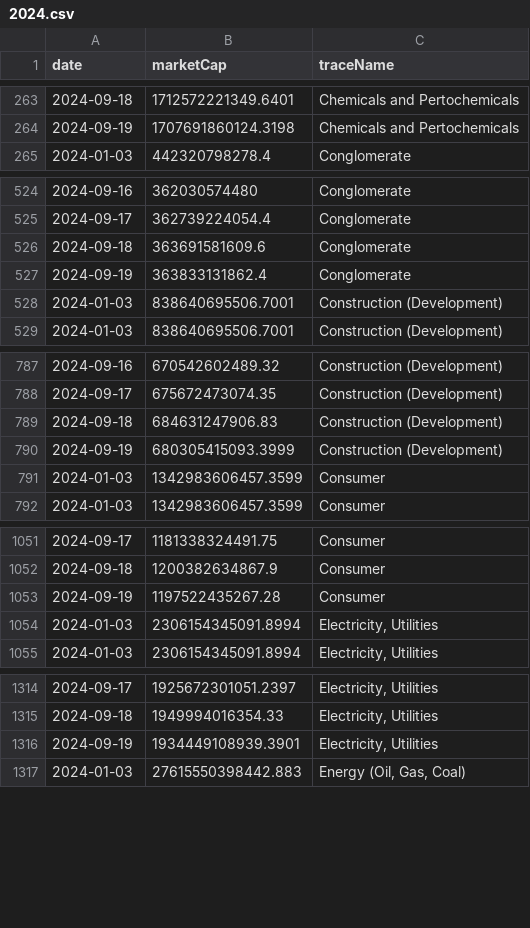
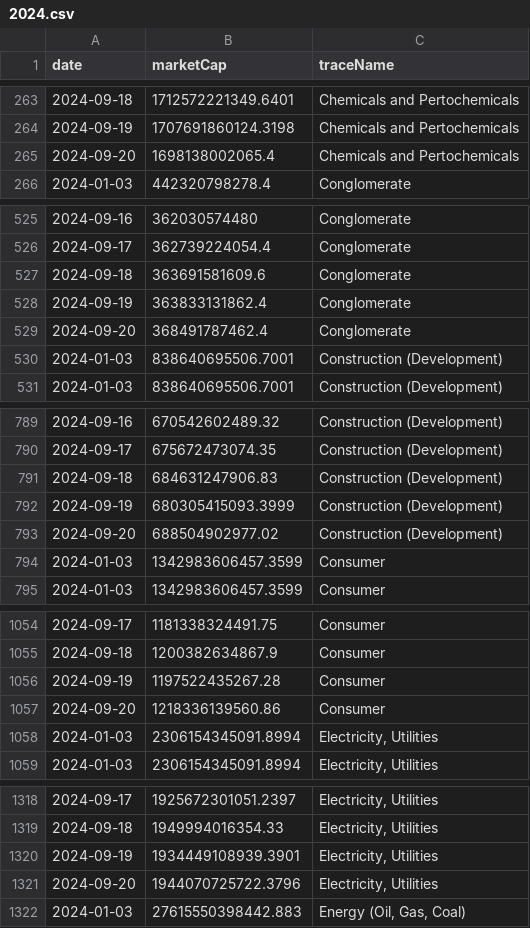
Before and after one commit to ruslanbay/moex, a CSV file: history/2024.csv, drawn as a sheet; only a part is shown, gaps mark what is left out; the diff covers the shown part only.

```diff
--- a/history/2024.csv
+++ b/history/2024.csv
@@ -264,2 +264,3 @@ date,marketCap,traceName
 2024-09-19,1707691860124.3198,Chemicals and Pertochemicals
+2024-09-20,1698138002065.4,Chemicals and Pertochemicals
 2024-01-03,442320798278.4,Conglomerate
@@ -527,2 +528,3 @@ date,marketCap,traceName
 2024-09-19,363833131862.4,Conglomerate
+2024-09-20,368491787462.4,Conglomerate
 2024-01-03,838640695506.7001,Construction (Development)
@@ -790,2 +792,3 @@ date,marketCap,traceName
 2024-09-19,680305415093.3999,Construction (Development)
+2024-09-20,688504902977.02,Construction (Development)
 2024-01-03,1342983606457.3599,Consumer
@@ -1053,2 +1056,3 @@ date,marketCap,traceName
 2024-09-19,1197522435267.28,Consumer
+2024-09-20,1218336139560.86,Consumer
 2024-01-03,2306154345091.8994,"Electricity, Utilities"
@@ -1316,2 +1320,3 @@ date,marketCap,traceName
 2024-09-19,1934449108939.3901,"Electricity, Utilities"
+2024-09-20,1944070725722.3796,"Electricity, Utilities"
 2024-01-03,27615550398442.883,"Energy (Oil, Gas, Coal)"
```
Also changed, not shown: 9 added rows elsewhere in this file.
